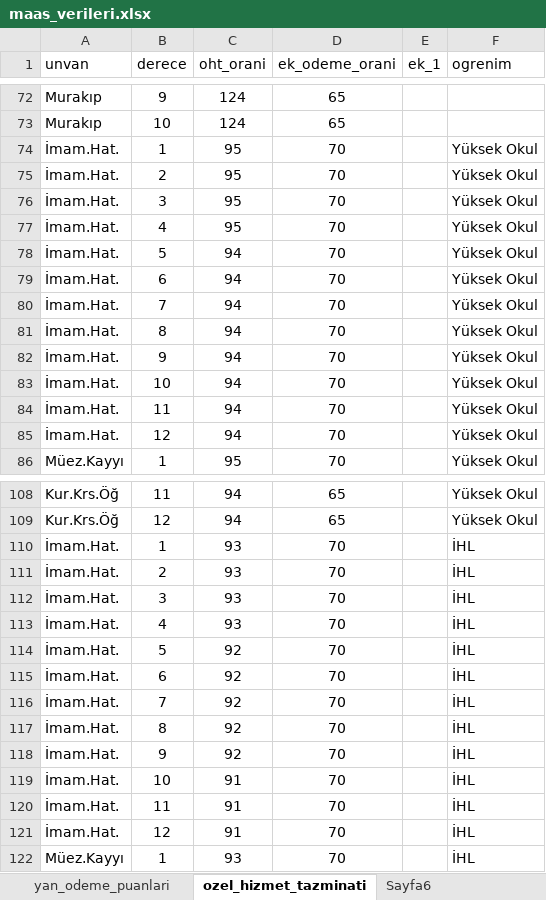
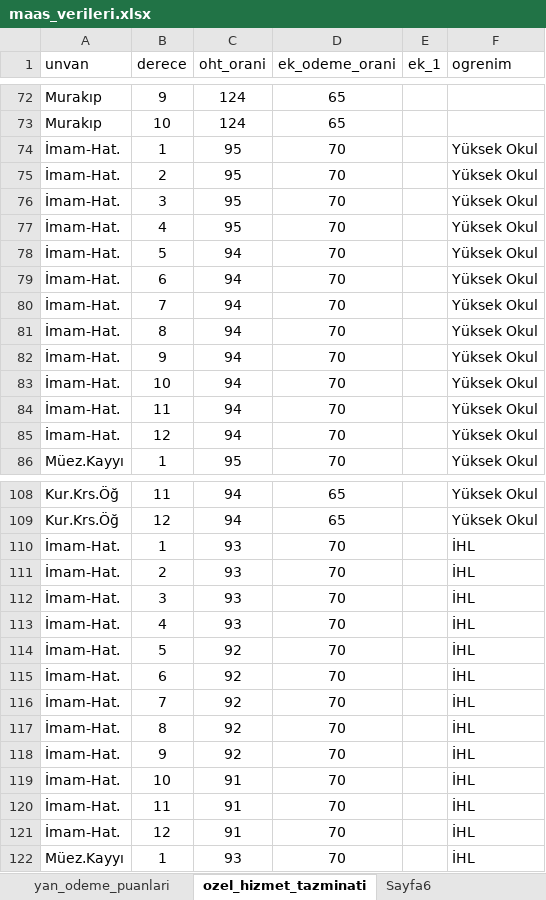
Before and after one commit to yahyayildirim/maas_kontrol, an Excel workbook: maas_verileri.xlsx, sheet ozel_hizmet_tazminati, drawn as a sheet; only a part is shown, gaps mark what is left out; values as stored, in another font and other column widths than the file's, no borders; the diff covers the shown part only; the diff names each change by its address in the sheet, - before the commit and + after, or states it on an @@ line.

Commit message:
İmam.Hat. unvanı İmam-Hat. olarak değiştirildi.

```diff
--- a/maas_verileri.xlsx (sheet ozel_hizmet_tazminati)
+++ b/maas_verileri.xlsx (sheet ozel_hizmet_tazminati)
-A74:A85 (unvan): İmam.Hat.
+A74:A85 (unvan): İmam-Hat.
-A110:A121 (unvan): İmam.Hat.
+A110:A121 (unvan): İmam-Hat.
```
Also changed, not shown: 12 edited cells elsewhere in this sheet, sheet yan_odeme_puanlari.
